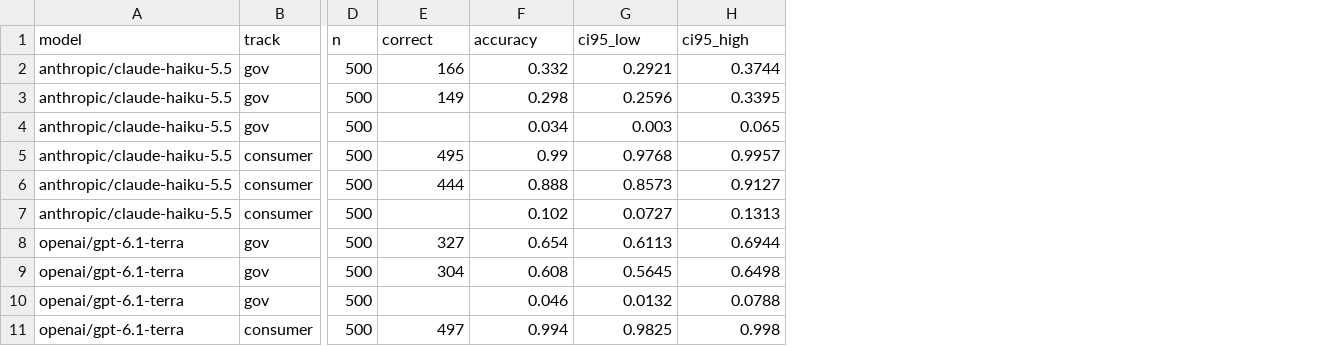
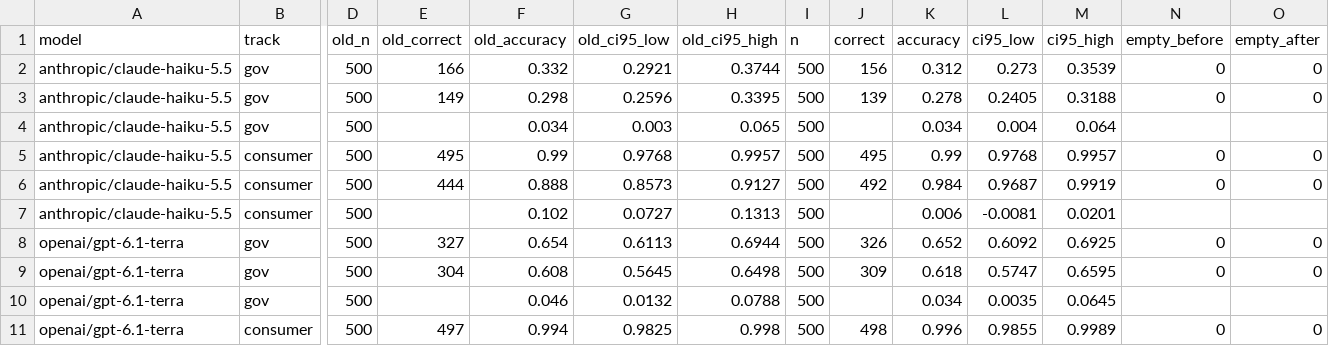
Before and after one commit to zoeb-nomi/agent-eval-bench, a CSV file: gov-services/results/arabic_gap.csv, drawn as a sheet; only a part is shown, gaps mark what is left out; the diff names each change by its address in the sheet, - before the commit and + after, or states it on an @@ line.

```diff
--- a/gov-services/results/arabic_gap.csv
+++ b/gov-services/results/arabic_gap.csv
+column I (n), rows 2-11: all 500
+column J (correct), rows 2-11: 156 | 139 |  | 495 | 492 |  | 326 | 309 |  | 498
+column K (accuracy), rows 2-11: 0.312 | 0.278 | 0.034 | 0.99 | 0.984 | 0.006 | 0.652 | 0.618 | 0.034 | 0.996
+column L (ci95_low), rows 2-11: 0.273 | 0.2405 | 0.004 | 0.9768 | 0.9687 | -0.0081 | 0.6092 | 0.5747 | 0.0035 | 0.9855
+column M (ci95_high), rows 2-11: 0.3539 | 0.3188 | 0.064 | 0.9957 | 0.9919 | 0.0201 | 0.6925 | 0.6595 | 0.0645 | 0.9989
+column N (empty_before), rows 2-11: 0 | 0 |  | 0 | 0 |  | 0 | 0 |  | 0
+column O (empty_after), rows 2-11: 0 | 0 |  | 0 | 0 |  | 0 | 0 |  | 0
-D1: n
+D1: old_n
-E1: correct
+E1: old_correct
-F1: accuracy
+F1: old_accuracy
-G1: ci95_low
+G1: old_ci95_low
-H1: ci95_high
+H1: old_ci95_high
```
Also changed, not shown: gov-services/results/human_label_sheet.csv, 18 other files.
